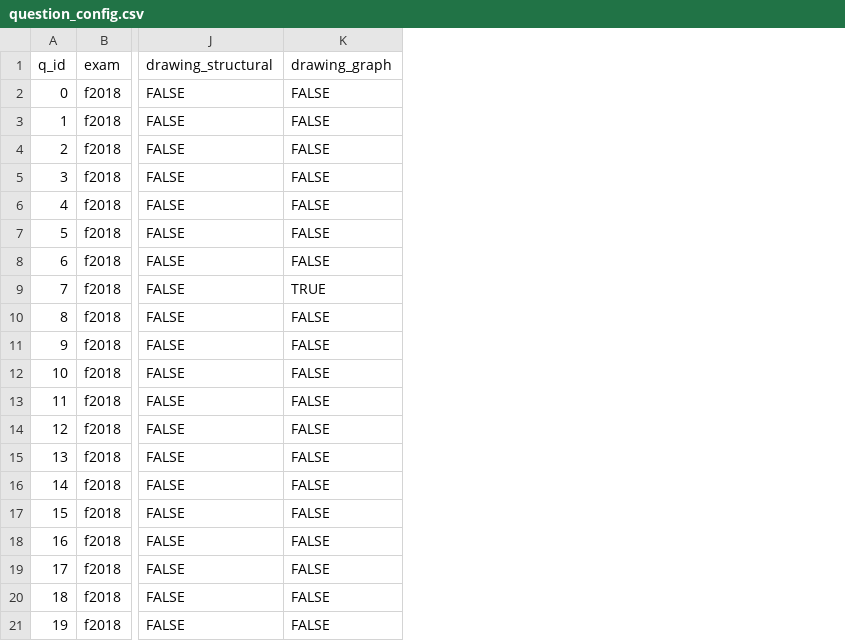
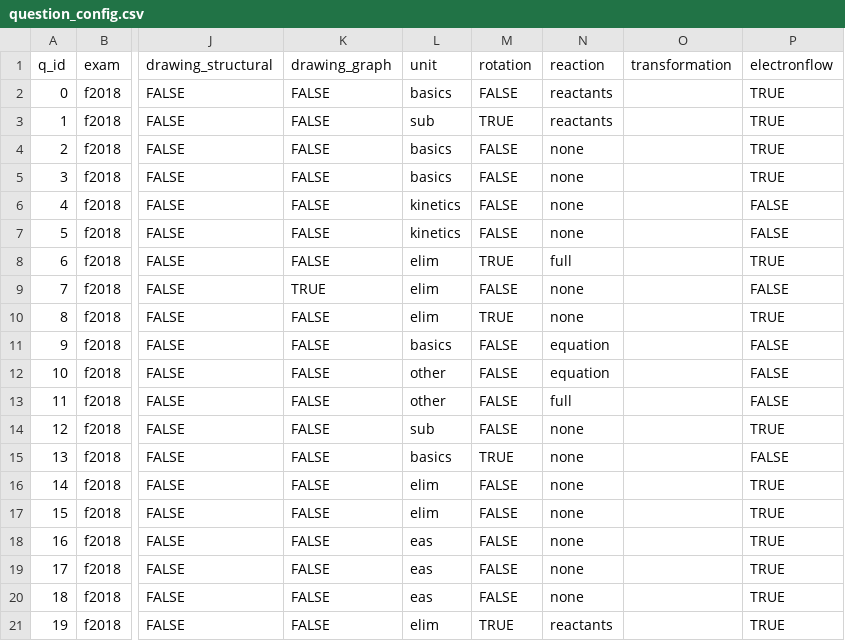
Before and after one commit to SarahM-Brown/exam-analysis, a CSV file: data/question_config.csv, drawn as a sheet; only a part is shown, gaps mark what is left out; the diff names each change by its address in the sheet, - before the commit and + after, or states it on an @@ line.

Commit message:
Commit with full code
Analysis complete, still need to comment

```diff
--- a/data/question_config.csv
+++ b/data/question_config.csv
+column L (unit), rows 2-21: basics | sub | basics | basics | kinetics | kinetics | elim | elim | elim | basics | other | other | sub | basics | elim | elim | eas | eas | eas | elim
+column M (rotation), rows 2-21: FALSE | TRUE | FALSE | FALSE | FALSE | FALSE | TRUE | FALSE | TRUE | FALSE | FALSE | FALSE | FALSE | TRUE | FALSE | FALSE | FALSE | FALSE | FALSE | TRUE
+column N (reaction), rows 2-21: reactants | reactants | none | none | none | none | full | none | none | equation | equation | full | none | none | none | none | none | none | none | reactants
+column O (transformation), empty
+column P (electronflow), rows 2-21: TRUE | TRUE | TRUE | TRUE | FALSE | FALSE | TRUE | FALSE | TRUE | FALSE | FALSE | FALSE | TRUE | FALSE | TRUE | TRUE | TRUE | TRUE | TRUE | TRUE
```
Also changed, not shown: 3 other files.
